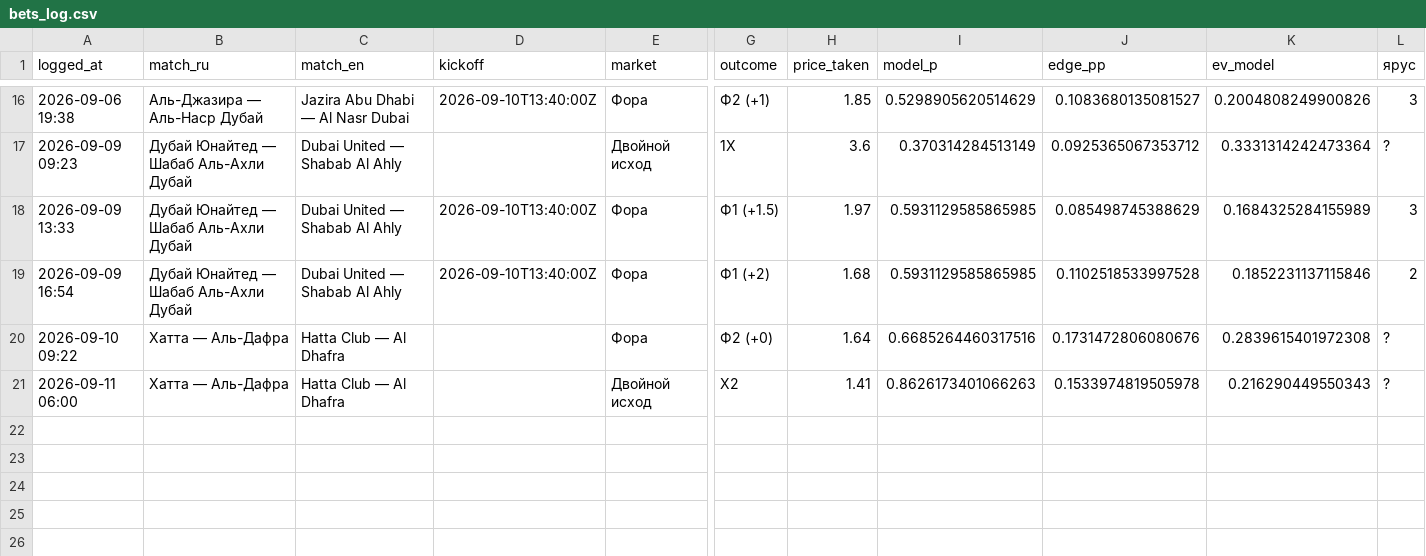
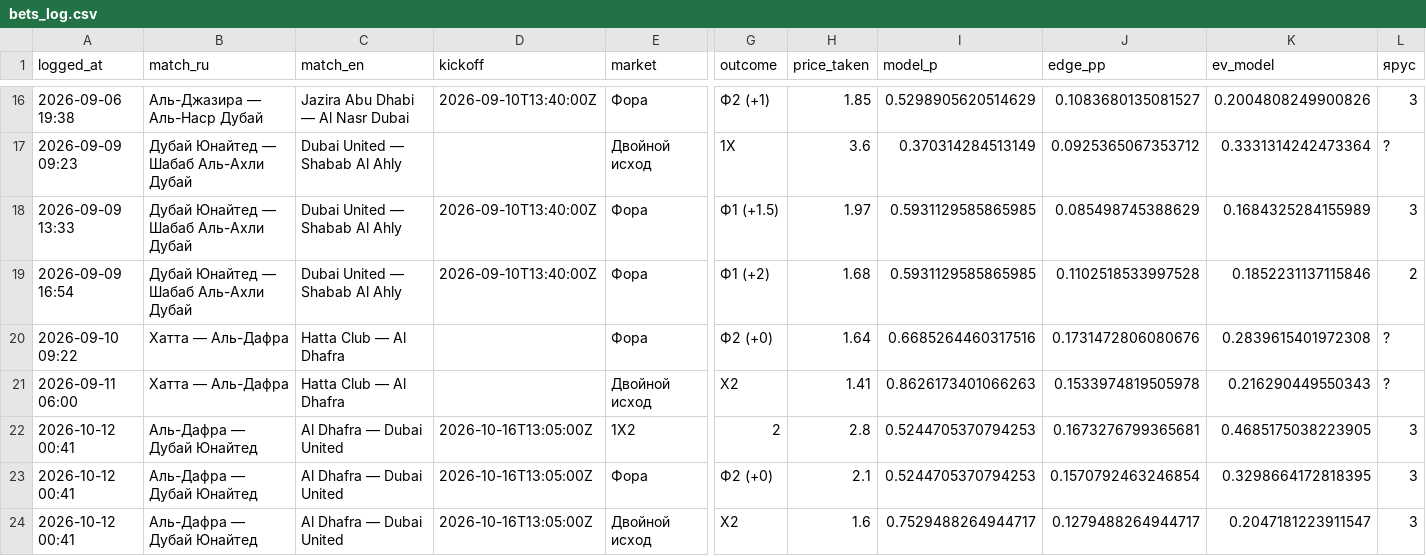
Before and after one commit to keereell/uae-bets, a CSV file: data/bets_log.csv, drawn as a sheet; only a part is shown, gaps mark what is left out; rows hold the shown columns only; the diff names each change by its address in the sheet, - before the commit and + after, or states it on an @@ line.

```diff
--- a/data/bets_log.csv
+++ b/data/bets_log.csv
+row 22: 2026-10-12 00:41 | Аль-Дафра — Дубай Юнайтед | Al Dhafra — Dubai United | 2026-10-16T13:05:00Z | 1X2 | 2 | 2.8 | 0.5244705370794253 | 0.1673276799365681 | 0.4685175038223905 | 3
+row 23: 2026-10-12 00:41 | Аль-Дафра — Дубай Юнайтед | Al Dhafra — Dubai United | 2026-10-16T13:05:00Z | Фора | Ф2 (+0) | 2.1 | 0.5244705370794253 | 0.1570792463246854 | 0.3298664172818395 | 3
+row 24: 2026-10-12 00:41 | Аль-Дафра — Дубай Юнайтед | Al Dhafra — Dubai United | 2026-10-16T13:05:00Z | Двойной исход | X2 | 1.6 | 0.7529488264944717 | 0.1279488264944717 | 0.2047181223911547 | 3
```
Also changed, not shown: 1 other file.
